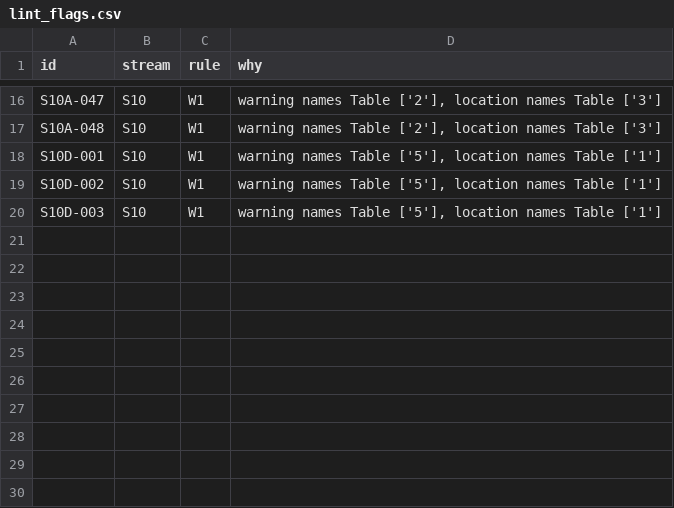
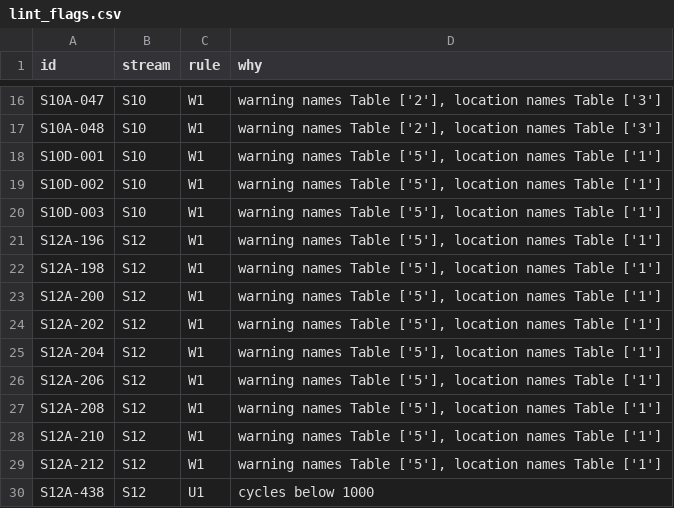
Before and after one commit to hudasol/post-quantum-security, a CSV file: data/verify4/lint_flags.csv, drawn as a sheet; only a part is shown, gaps mark what is left out; the diff names each change by its address in the sheet, - before the commit and + after, or states it on an @@ line.

```diff
--- a/data/verify4/lint_flags.csv
+++ b/data/verify4/lint_flags.csv
+row 21: S12A-196 | S12 | W1 | warning names Table ['5'], location names Table ['1']
+row 22: S12A-198 | S12 | W1 | warning names Table ['5'], location names Table ['1']
+row 23: S12A-200 | S12 | W1 | warning names Table ['5'], location names Table ['1']
+row 24: S12A-202 | S12 | W1 | warning names Table ['5'], location names Table ['1']
+row 25: S12A-204 | S12 | W1 | warning names Table ['5'], location names Table ['1']
+row 26: S12A-206 | S12 | W1 | warning names Table ['5'], location names Table ['1']
+row 27: S12A-208 | S12 | W1 | warning names Table ['5'], location names Table ['1']
+row 28: S12A-210 | S12 | W1 | warning names Table ['5'], location names Table ['1']
+row 29: S12A-212 | S12 | W1 | warning names Table ['5'], location names Table ['1']
+row 30: S12A-438 | S12 | U1 | cycles below 1000
```
Also changed, not shown: data/verify4/lint_review.csv, 3 other files.
